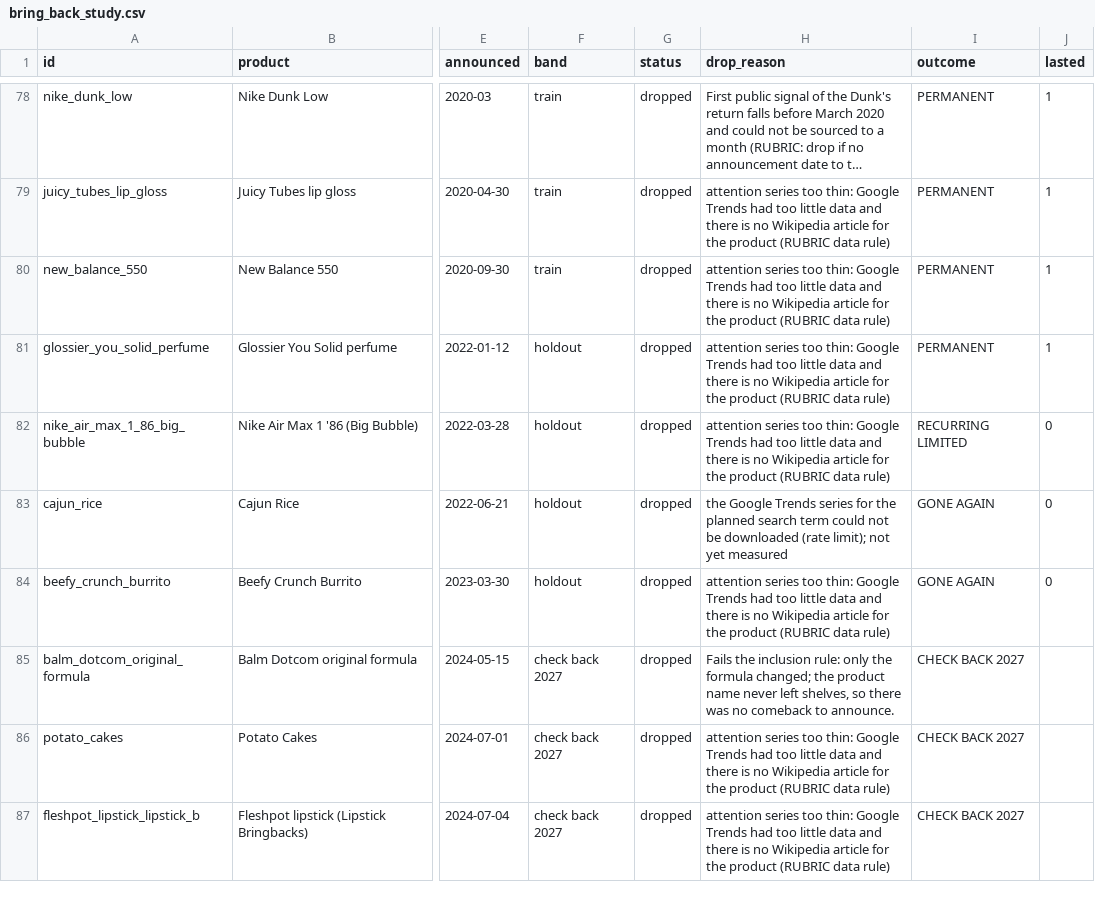
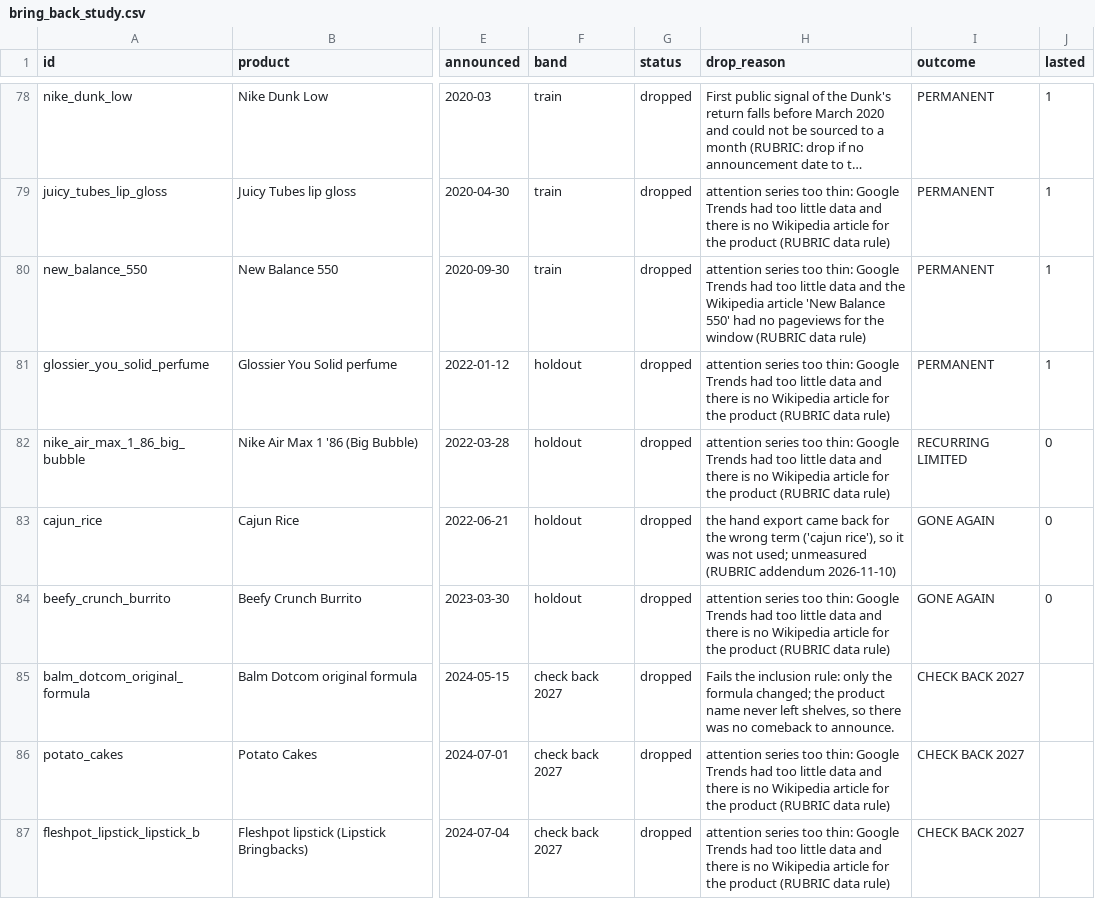
Before and after one commit to tahsinanan15/tahsinanan15.github.io, a CSV file: _dev/bring_back/bring_back_study.csv, drawn as a sheet; only a part is shown, gaps mark what is left out; long unchanged cells end in …; the diff names each change by its address in the sheet, - before the commit and + after, or states it on an @@ line.

```diff
--- a/_dev/bring_back/bring_back_study.csv
+++ b/_dev/bring_back/bring_back_study.csv
-H80 (drop_reason): …data and there is no Wikipedia article for the product (RUBRIC data…
+H80 (drop_reason): …data and the Wikipedia article 'New Balance 550' had no pageviews for the window (RUBRIC data…
-H83 (drop_reason): the Google Trends series for the planned search term could not be downloaded (rate limit); not yet measured
+H83 (drop_reason): the hand export came back for the wrong term ('cajun rice'), so it was not used; unmeasured (RUBRIC addendum 2026-11-10)
```
Also changed, not shown: 22 other files.
